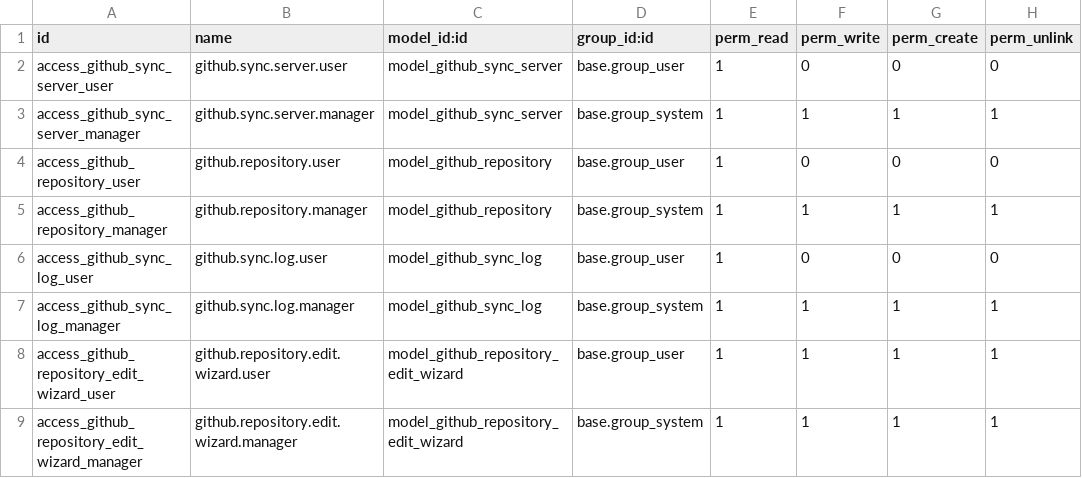
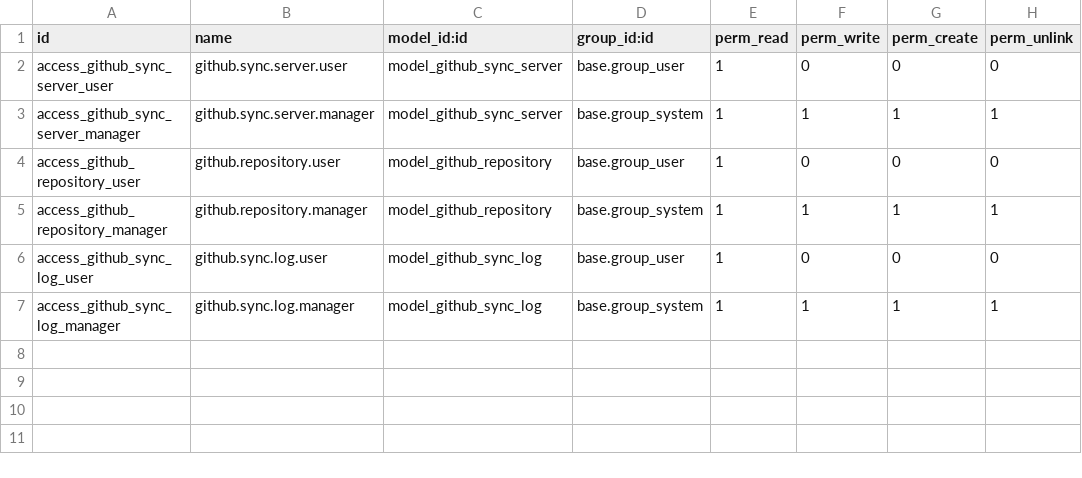
Before and after one commit to autocme/Dnsmain, a CSV file: j_github_sync/security/ir.model.access.csv, drawn as a sheet; the diff names each change by its address in the sheet, - before the commit and + after, or states it on an @@ line.

```diff
--- a/j_github_sync/security/ir.model.access.csv
+++ b/j_github_sync/security/ir.model.access.csv
-row 8: access_github_repository_edit_wizard_user | github.repository.edit.wizard.user | model_github_repository_edit_wizard | base.group_user | 1 | 1 | 1 | 1
-row 9: access_github_repository_edit_wizard_manager | github.repository.edit.wizard.manager | model_github_repository_edit_wizard | base.group_system | 1 | 1 | 1 | 1
```
Also changed, not shown: 7 other files.
